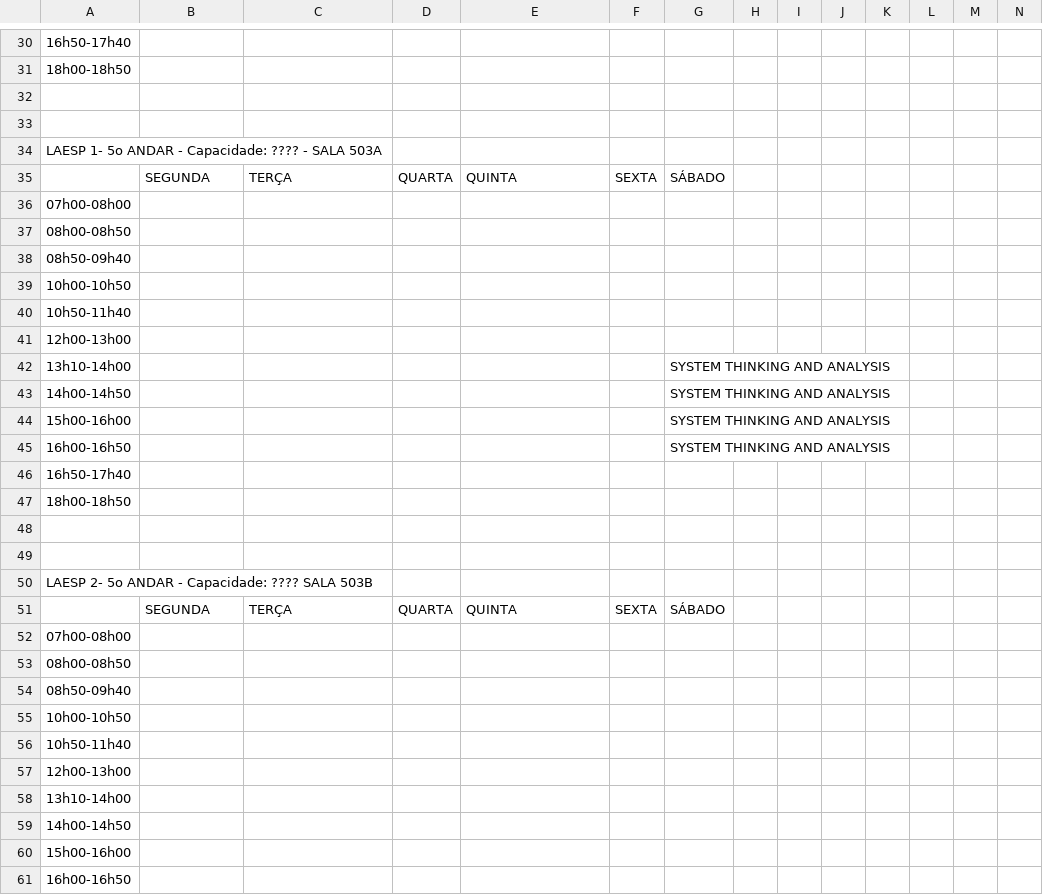
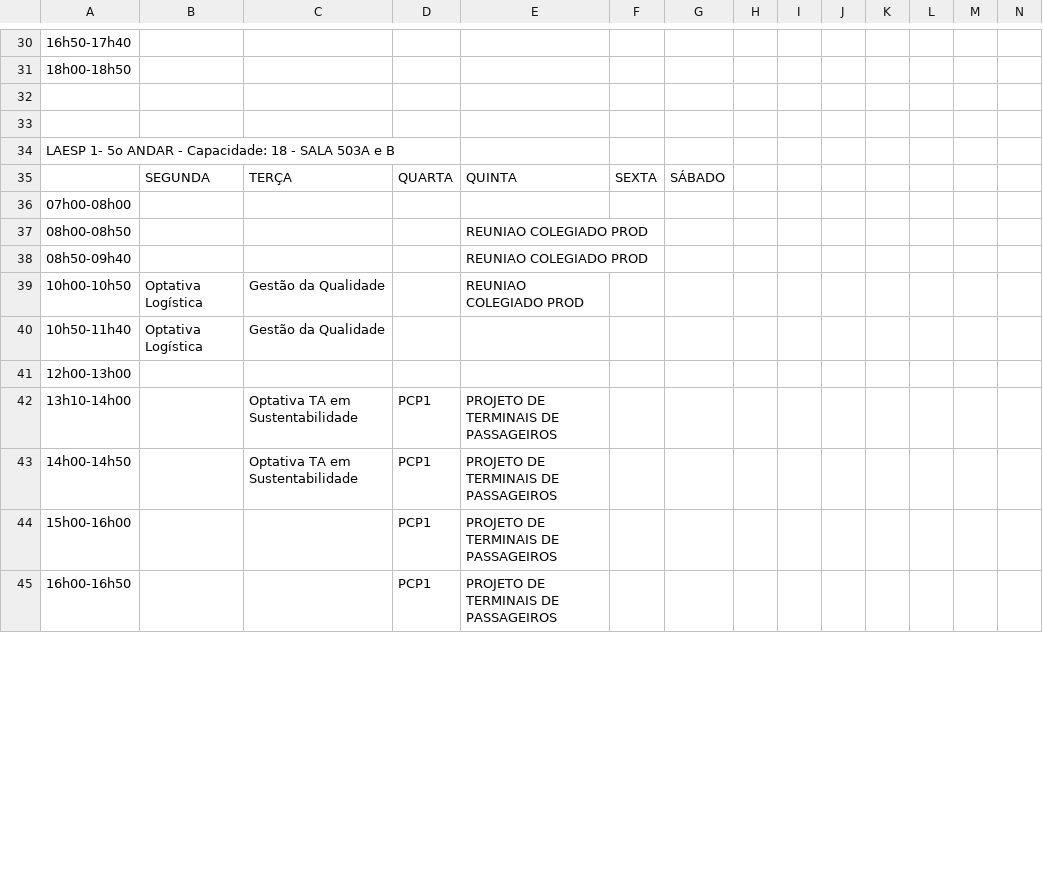
Before and after one commit to ti-fct/horariosFCT, a CSV file: utils/abas_csvs/LABS PROD.csv, drawn as a sheet; only a part is shown, gaps mark what is left out; removed rows and columns are numbered as before the commit, all else as after; rows hold the shown columns only; the diff covers the shown part only; the diff names each change by its address in the sheet, - before the commit and + after, or states it on an @@ line.

```diff
--- a/utils/abas_csvs/LABS PROD.csv
+++ b/utils/abas_csvs/LABS PROD.csv
-A34: …- Capacidade: ???? - SALA 503A
+A34: …- Capacidade: 18 - SALA 503A e B
-E37:E38: (empty)
+E37:E38: REUNIAO COLEGIADO PROD
-row 39: 10h00-10h50
+row 39: 10h00-10h50 | Optativa Logística | Gestão da Qualidade |  | REUNIAO COLEGIADO PROD
-B40: (empty)
+B40: Optativa Logística
-C40: (empty)
+C40: Gestão da Qualidade
-row 42: 13h10-14h00 |  |  |  |  |  | SYSTEM THINKING AND ANALYSIS
-row 43: 14h00-14h50 |  |  |  |  |  | SYSTEM THINKING AND ANALYSIS
-row 44: 15h00-16h00 |  |  |  |  |  | SYSTEM THINKING AND ANALYSIS
-row 45: 16h00-16h50 |  |  |  |  |  | SYSTEM THINKING AND ANALYSIS
-row 46: 16h50-17h40
-row 47: 18h00-18h50
-row 42: (empty)
+row 42: 13h10-14h00 |  | Optativa TA em Sustentabilidade | PCP1 | PROJETO DE TERMINAIS DE PASSAGEIROS
-row 43: (empty)
+row 43: 14h00-14h50 |  | Optativa TA em Sustentabilidade | PCP1 | PROJETO DE TERMINAIS DE PASSAGEIROS
-row 50: LAESP 2- 5o ANDAR - Capacidade: ???? SALA 503B
-row 51:  | SEGUNDA | TERÇA | QUARTA | QUINTA | SEXTA | SÁBADO
-row 52: 07h00-08h00
-row 53: 08h00-08h50
-row 54: 08h50-09h40
-row 55: 10h00-10h50
-row 56: 10h50-11h40
-row 57: 12h00-13h00
-row 58: 13h10-14h00
-row 59: 14h00-14h50
-D44:D45: (empty)
+D44:D45: PCP1
-E44:E45: (empty)
+E44:E45: PROJETO DE TERMINAIS DE PASSAGEIROS
```
Also changed, not shown: 2 edited cells elsewhere in this file, utils/abas_csvs/LABS INF-DES FCT.csv, utils/abas_csvs/LABS MAT-GEO.csv, 25 other files.
